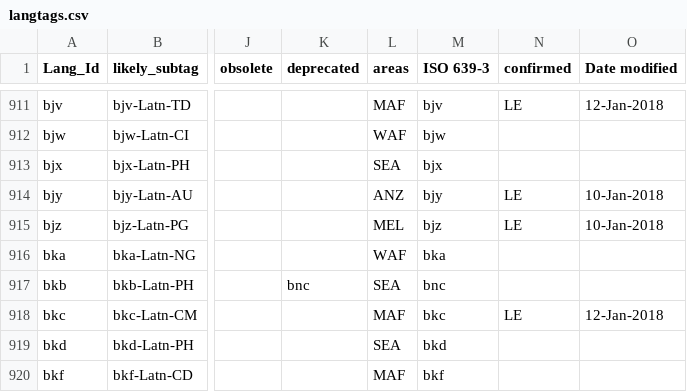
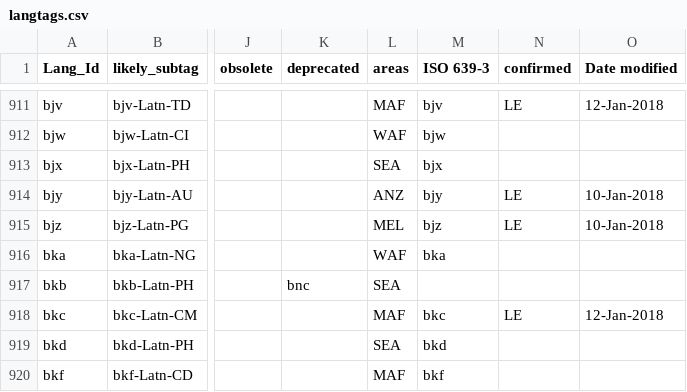
Before and after one commit to silnrsi/langtags, a CSV file: source/langtags.csv, drawn as a sheet; only a part is shown, gaps mark what is left out; the diff names each change by its address in the sheet, - before the commit and + after, or states it on an @@ line.

Commit message:
Fix bkb deprecation to not break the macrolang relationships

```diff
--- a/source/langtags.csv
+++ b/source/langtags.csv
-M917 (ISO 639-3): bnc
+M917 (ISO 639-3): (empty)
```
